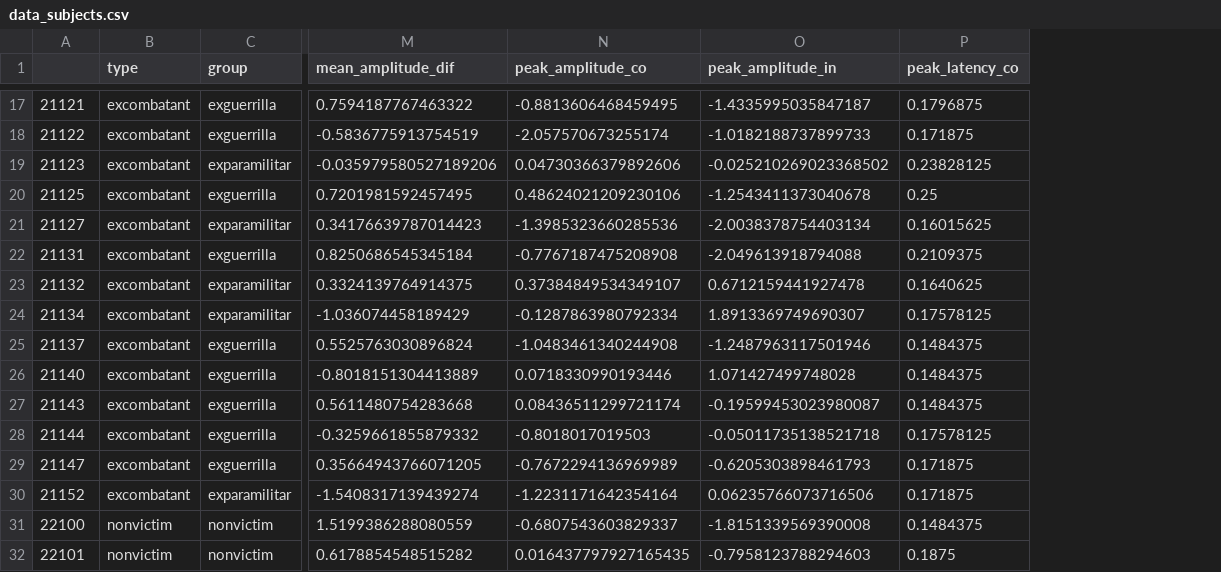
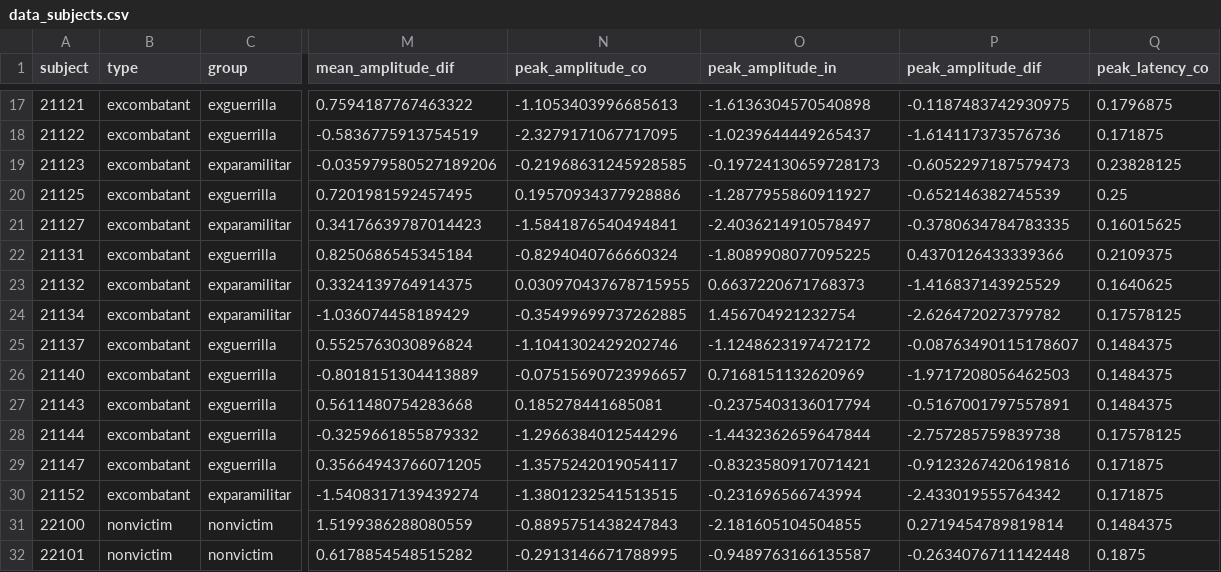
Before and after one commit to jhquiza/iat-eeg, a CSV file: erp/data_subjects.csv, drawn as a sheet; only a part is shown, gaps mark what is left out; the diff covers the shown part only; the diff names each change by its address in the sheet, - before the commit and + after, or states it on an @@ line.

Commit message:
Se corrigió cálculo de peak amplitude.

```diff
--- a/erp/data_subjects.csv
+++ b/erp/data_subjects.csv
+column P (peak_amplitude_dif), rows 17-32: -0.1187483742930975 | -1.614117373576736 | -0.6052297187579473 | -0.652146382745539 | -0.3780634784783335 | 0.4370126433339366 | -1.416837143925529 | -2.626472027379782 | -0.08763490115178607 | -1.9717208056462503 | -0.5167001797557891 | -2.757285759839738 | -0.9123267420619816 | -2.433019555764342 | 0.2719454789819814 | -0.2634076711142448
-A1: (empty)
+A1: subject
-N17 (peak_amplitude_co): -0.8813606468459495
+N17 (peak_amplitude_co): -1.1053403996685613
-O17 (peak_amplitude_in): -1.4335995035847187
+O17 (peak_amplitude_in): -1.6136304570540898
-N18 (peak_amplitude_co): -2.057570673255174
+N18 (peak_amplitude_co): -2.3279171067717095
-O18 (peak_amplitude_in): -1.0182188737899733
+O18 (peak_amplitude_in): -1.0239644449265437
-N19 (peak_amplitude_co): 0.04730366379892606
+N19 (peak_amplitude_co): -0.21968631245928585
-O19 (peak_amplitude_in): -0.025210269023368502
+O19 (peak_amplitude_in): -0.19724130659728173
-N20 (peak_amplitude_co): 0.48624021209230106
+N20 (peak_amplitude_co): 0.19570934377928886
-O20 (peak_amplitude_in): -1.2543411373040678
+O20 (peak_amplitude_in): -1.2877955860911927
-N21 (peak_amplitude_co): -1.3985323660285536
+N21 (peak_amplitude_co): -1.5841876540494841
-O21 (peak_amplitude_in): -2.0038378754403134
+O21 (peak_amplitude_in): -2.4036214910578497
-N22 (peak_amplitude_co): -0.7767187475208908
+N22 (peak_amplitude_co): -0.8294040766660324
-O22 (peak_amplitude_in): -2.049613918794088
+O22 (peak_amplitude_in): -1.8089908077095225
-N23 (peak_amplitude_co): 0.37384849534349107
+N23 (peak_amplitude_co): 0.030970437678715955
-O23 (peak_amplitude_in): 0.6712159441927478
+O23 (peak_amplitude_in): 0.6637220671768373
-N24 (peak_amplitude_co): -0.1287863980792334
+N24 (peak_amplitude_co): -0.35499699737262885
-O24 (peak_amplitude_in): 1.8913369749690307
+O24 (peak_amplitude_in): 1.456704921232754
-N25 (peak_amplitude_co): -1.0483461340244908
+N25 (peak_amplitude_co): -1.1041302429202746
-O25 (peak_amplitude_in): -1.2487963117501946
+O25 (peak_amplitude_in): -1.1248623197472172
-N26 (peak_amplitude_co): 0.0718330990193446
+N26 (peak_amplitude_co): -0.07515690723996657
-O26 (peak_amplitude_in): 1.071427499748028
+O26 (peak_amplitude_in): 0.7168151132620969
-N27 (peak_amplitude_co): 0.08436511299721174
+N27 (peak_amplitude_co): 0.185278441685081
-O27 (peak_amplitude_in): -0.19599453023980087
+O27 (peak_amplitude_in): -0.2375403136017794
-N28 (peak_amplitude_co): -0.8018017019503
+N28 (peak_amplitude_co): -1.2966384012544296
-O28 (peak_amplitude_in): -0.05011735138521718
+O28 (peak_amplitude_in): -1.4432362659647844
-N29 (peak_amplitude_co): -0.7672294136969989
+N29 (peak_amplitude_co): -1.3575242019054117
-O29 (peak_amplitude_in): -0.6205303898461793
+O29 (peak_amplitude_in): -0.8323580917071421
-N30 (peak_amplitude_co): -1.2231171642354164
+N30 (peak_amplitude_co): -1.3801232541513515
-O30 (peak_amplitude_in): 0.06235766073716506
+O30 (peak_amplitude_in): -0.231696566743994
-N31 (peak_amplitude_co): -0.6807543603829337
+N31 (peak_amplitude_co): -0.8895751438247843
-O31 (peak_amplitude_in): -1.8151339569390008
+O31 (peak_amplitude_in): -2.181605104504855
-N32 (peak_amplitude_co): 0.016437797927165435
+N32 (peak_amplitude_co): -0.2913146671788995
-O32 (peak_amplitude_in): -0.7958123788294603
+O32 (peak_amplitude_in): -0.9489763166135587
```
Also changed, not shown: 142 edited cells elsewhere in this file, 2 other files.
